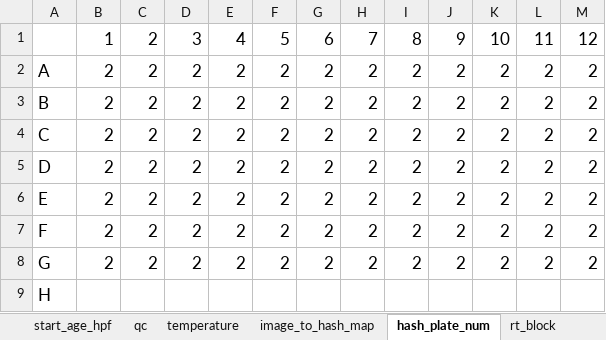
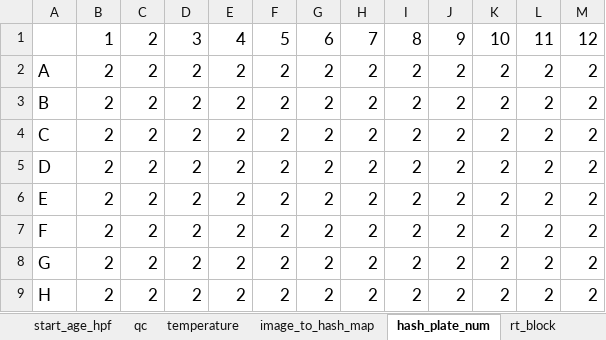
Before and after one commit to Marazzano/morphseq, an Excel workbook: results/mcolon/20260607_sci_cilia_gene14_imaging_qc/source_plate_metadata_excels/20260324_cep290_30hpf_plate01_well_metadata.xlsx, sheet hash_plate_num, drawn as a sheet; values as stored, in another font and other column widths than the file's, no borders; the diff names each change by its address in the sheet, - before the commit and + after, or states it on an @@ line.

```diff
--- a/results/mcolon/20260607_sci_cilia_gene14_imaging_qc/source_plate_metadata_excels/20260324_cep290_30hpf_plate01_well_metadata.xlsx (sheet hash_plate_num)
+++ b/results/mcolon/20260607_sci_cilia_gene14_imaging_qc/source_plate_metadata_excels/20260324_cep290_30hpf_plate01_well_metadata.xlsx (sheet hash_plate_num)
-B9: (empty)
+B9: 2
-C9: (empty)
+C9: 2
-D9: (empty)
+D9: 2
-E9: (empty)
+E9: 2
-F9: (empty)
+F9: 2
-G9: (empty)
+G9: 2
-H9: (empty)
+H9: 2
-I9: (empty)
+I9: 2
-J9: (empty)
+J9: 2
-K9: (empty)
+K9: 2
-L9: (empty)
+L9: 2
-M9: (empty)
+M9: 2
```
Also changed, not shown: sheet rt_block, results/mcolon/20260607_sci_cilia_gene14_imaging_qc/source_plate_metadata_excels/20260319_cilia_crispant_24hpf_well_metadata.xlsx, results/mcolon/20260607_sci_cilia_gene14_imaging_qc/source_plate_metadata_excels/20260320_cilia_crispant_48hpf_well_metadata.xlsx, 9 other files.
